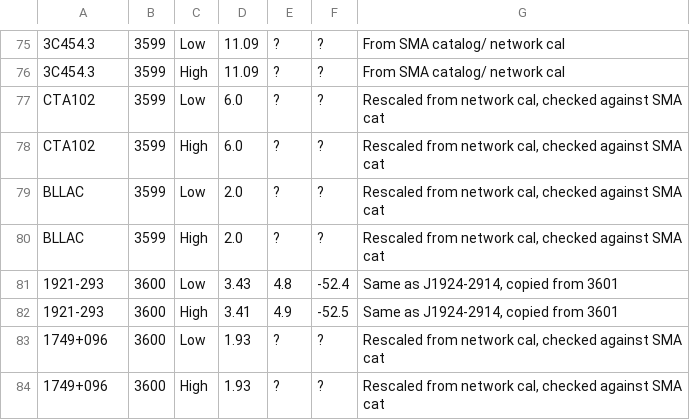
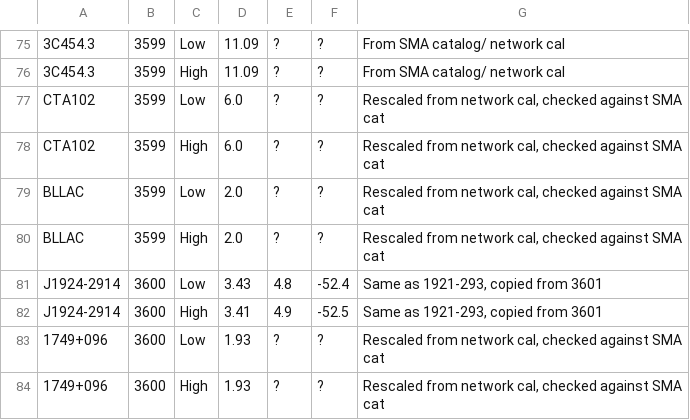
Before and after one commit to eventhorizontelescope/2017-april, a TSV file: dev-template/meta/zbl.tsv, drawn as a sheet; only a part is shown, gaps mark what is left out.

Commit message:
Properly rename 1921-293 to J1924-2914 in meta/zbl.tsv

```diff
--- a/dev-template/meta/zbl.tsv
+++ b/dev-template/meta/zbl.tsv
@@ -80,4 +80,4 @@ BLLAC	3599	Low	2.0	?	?	Rescaled from network cal, checked against SMA cat
 BLLAC	3599	High	2.0	?	?	Rescaled from network cal, checked against SMA cat
-1921-293	3600	Low	3.43	4.8	-52.4	Same as J1924-2914, copied from 3601
-1921-293	3600	High	3.41	4.9	-52.5	Same as J1924-2914, copied from 3601
+J1924-2914	3600	Low	3.43	4.8	-52.4	Same as 1921-293, copied from 3601
+J1924-2914	3600	High	3.41	4.9	-52.5	Same as 1921-293, copied from 3601
 1749+096	3600	Low	1.93	?	?	Rescaled from network cal, checked against SMA cat
```
